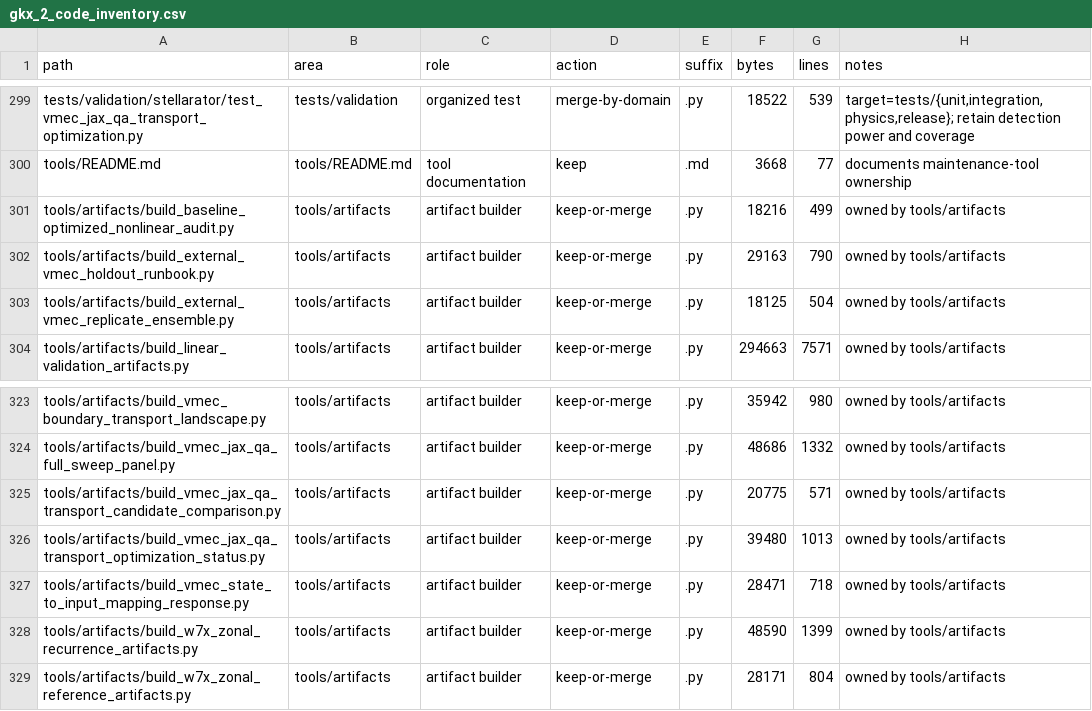
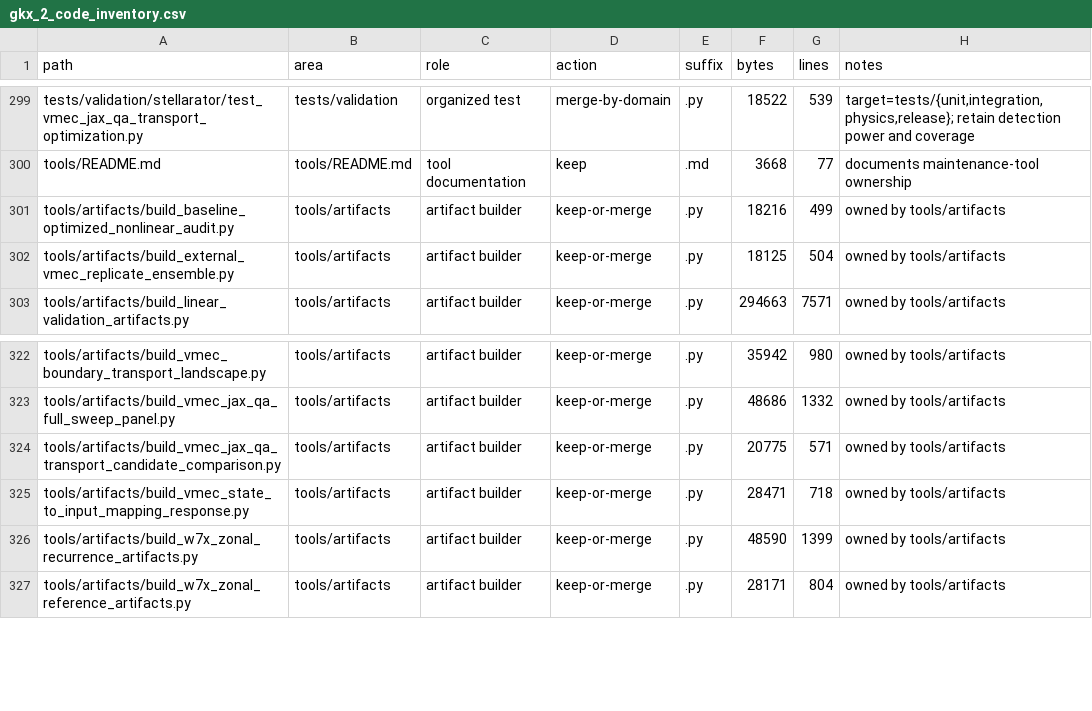
Before and after one commit to uwplasma/SPECTRAX-GK, a CSV file: scripts/gkx_2_code_inventory.csv, drawn as a sheet; only a part is shown, gaps mark what is left out.

Commit message:
Remove duplicate optimization planning machinery

```diff
--- a/scripts/gkx_2_code_inventory.csv
+++ b/scripts/gkx_2_code_inventory.csv
@@ -301,3 +301,2 @@ tools/README.md,tools/README.md,tool documentation,keep,.md,3668,77,documents ma
 tools/artifacts/build_baseline_optimized_nonlinear_audit.py,tools/artifacts,artifact builder,keep-or-merge,.py,18216,499,owned by tools/artifacts
-tools/artifacts/build_external_vmec_holdout_runbook.py,tools/artifacts,artifact builder,keep-or-merge,.py,29163,790,owned by tools/artifacts
 tools/artifacts/build_external_vmec_replicate_ensemble.py,tools/artifacts,artifact builder,keep-or-merge,.py,18125,504,owned by tools/artifacts
@@ -325,3 +324,2 @@ tools/artifacts/build_vmec_jax_qa_full_sweep_panel.py,tools/artifacts,artifact b
 tools/artifacts/build_vmec_jax_qa_transport_candidate_comparison.py,tools/artifacts,artifact builder,keep-or-merge,.py,20775,571,owned by tools/artifacts
-tools/artifacts/build_vmec_jax_qa_transport_optimization_status.py,tools/artifacts,artifact builder,keep-or-merge,.py,39480,1013,owned by tools/artifacts
 tools/artifacts/build_vmec_state_to_input_mapping_response.py,tools/artifacts,artifact builder,keep-or-merge,.py,28471,718,owned by tools/artifacts
```
Also changed, not shown: 22 other files.
